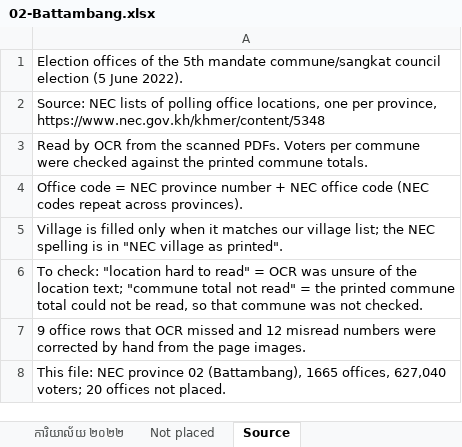
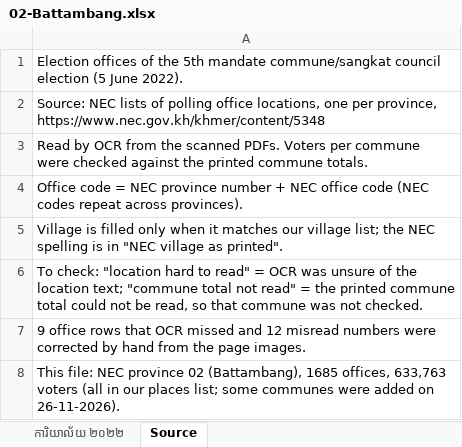
Before and after one commit to pouvsaroth/ntcsweb, an Excel workbook: docs/NEC-election-offices-2022/02-Battambang.xlsx, sheet Source, drawn as a sheet; values as stored, in another font and other column widths than the file's, no borders; the diff names each change by its address in the sheet, - before the commit and + after, or states it on an @@ line.

```diff
--- a/docs/NEC-election-offices-2022/02-Battambang.xlsx (sheet Source)
+++ b/docs/NEC-election-offices-2022/02-Battambang.xlsx (sheet Source)
-sheet tab: Not placed
-A8: …02 (Battambang), 1665 offices, 627,040 voters; 20 offices not placed.
+A8: …02 (Battambang), 1685 offices, 633,763 voters (all in our places list; some communes were added on 26-11-2026).
```
Also changed, not shown: sheet ការិយាល័យ ២០២២, docs/NEC-commune-seats-2027.xlsx, docs/NEC-election-offices-2022/01-Banteay-Meanchey.xlsx, 5 other files.
